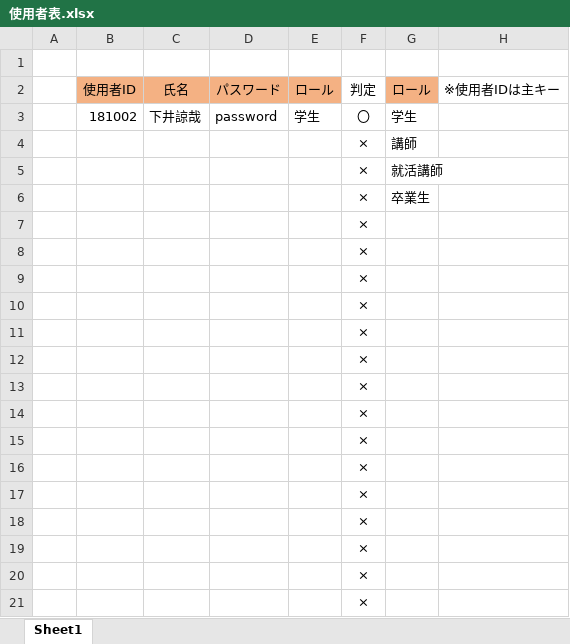
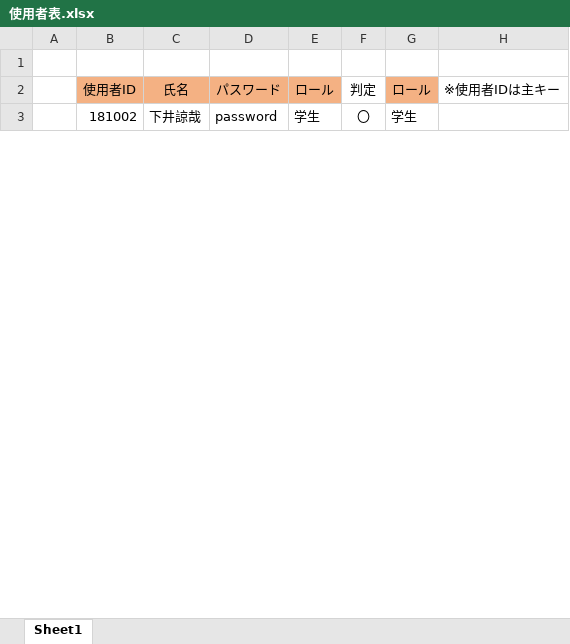
Before and after one commit to niimoti/Spling-database, an Excel workbook: 使用者表.xlsx, sheet Sheet1, drawn as a sheet; only a part is shown; values as stored, in another font and other column widths than the file's, no borders; removed rows and columns are numbered as before the commit, all else as after; the diff covers the shown part only; the diff names each change by its address in the sheet, - before the commit and + after, or states it on an @@ line.

Commit message:
Add files via upload

```diff
--- a/使用者表.xlsx (sheet Sheet1)
+++ b/使用者表.xlsx (sheet Sheet1)
-row 4:  |  |  |  |  | × | 講師
-row 5:  |  |  |  |  | × | 就活講師
-row 6:  |  |  |  |  | × | 卒業生
-row 7:  |  |  |  |  | ×
-row 8:  |  |  |  |  | ×
-row 9:  |  |  |  |  | ×
-row 10:  |  |  |  |  | ×
-row 11:  |  |  |  |  | ×
-row 12:  |  |  |  |  | ×
-row 13:  |  |  |  |  | ×
-row 14:  |  |  |  |  | ×
-row 15:  |  |  |  |  | ×
-row 16:  |  |  |  |  | ×
-row 17:  |  |  |  |  | ×
-row 18:  |  |  |  |  | ×
-row 19:  |  |  |  |  | ×
-row 20:  |  |  |  |  | ×
-row 21:  |  |  |  |  | ×
```
Also changed, not shown: 48 added rows and 30 removed rows elsewhere in this sheet.
